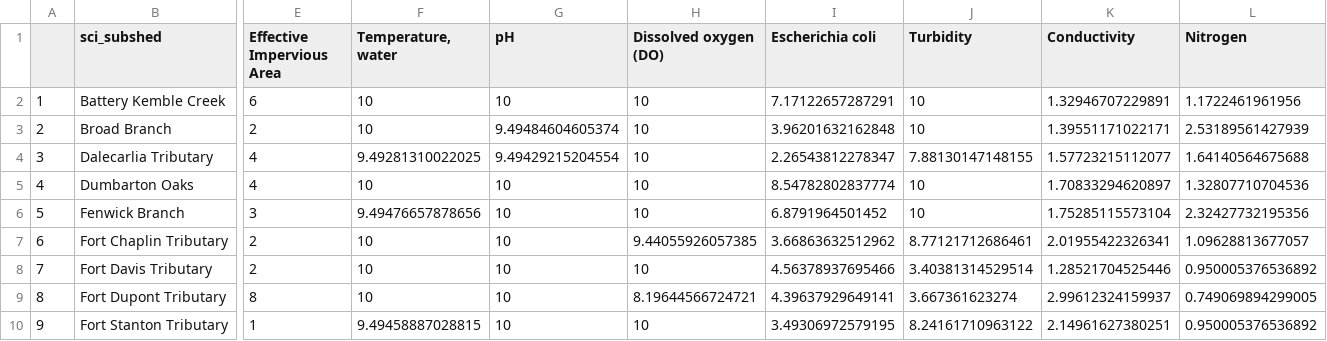
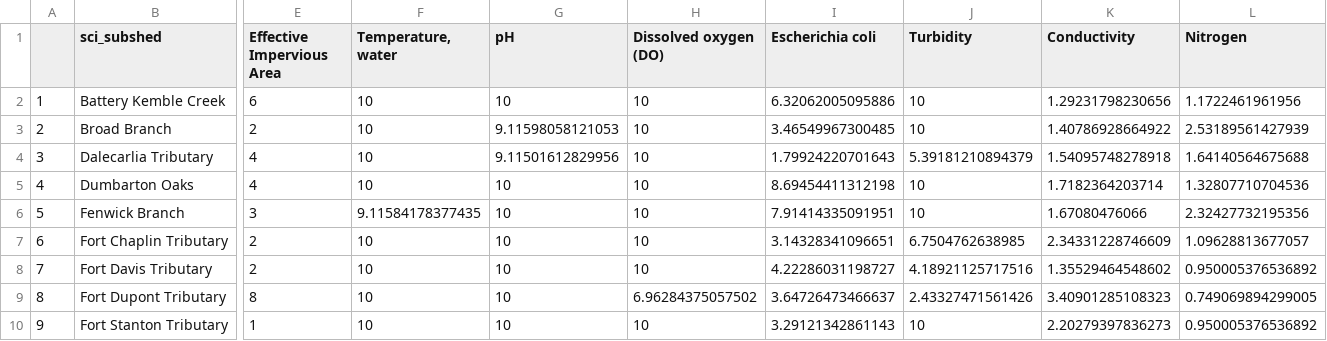
Before and after one commit to LimnoTech/SCI, a CSV file: output/all_scores.csv, drawn as a sheet; only a part is shown, gaps mark what is left out; the diff covers the shown part only; the diff names each change by its address in the sheet, - before the commit and + after, or states it on an @@ line.

Commit message:
Adjust date range. Used most recent start year that allows for all WQ parameters to be assessed.
Turbidity is the limiting parameter. The most recent year turbidity results are available for the the stations of interest and in units of NTU is 2017. -- Updated code to include a warning when parameters are missing from the processed dataframe.

```diff
--- a/output/all_scores.csv
+++ b/output/all_scores.csv
-I2 (Escherichia coli): 7.17122657287291
+I2 (Escherichia coli): 6.32062005095886
-K2 (Conductivity): 1.32946707229891
+K2 (Conductivity): 1.29231798230656
-G3 (pH): 9.49484604605374
+G3 (pH): 9.11598058121053
-I3 (Escherichia coli): 3.96201632162848
+I3 (Escherichia coli): 3.46549967300485
-K3 (Conductivity): 1.39551171022171
+K3 (Conductivity): 1.40786928664922
-F4 (Temperature, water): 9.49281310022025
+F4 (Temperature, water): 10
-G4 (pH): 9.49429215204554
+G4 (pH): 9.11501612829956
-I4 (Escherichia coli): 2.26543812278347
+I4 (Escherichia coli): 1.79924220701643
-J4 (Turbidity): 7.88130147148155
+J4 (Turbidity): 5.39181210894379
-K4 (Conductivity): 1.57723215112077
+K4 (Conductivity): 1.54095748278918
-I5 (Escherichia coli): 8.54782802837774
+I5 (Escherichia coli): 8.69454411312198
-K5 (Conductivity): 1.70833294620897
+K5 (Conductivity): 1.7182364203714
-F6 (Temperature, water): 9.49476657878656
+F6 (Temperature, water): 9.11584178377435
-I6 (Escherichia coli): 6.8791964501452
+I6 (Escherichia coli): 7.91414335091951
-K6 (Conductivity): 1.75285115573104
+K6 (Conductivity): 1.67080476066
-H7 (Dissolved oxygen (DO)): 9.44055926057385
+H7 (Dissolved oxygen (DO)): 10
-I7 (Escherichia coli): 3.66863632512962
+I7 (Escherichia coli): 3.14328341096651
-J7 (Turbidity): 8.77121712686461
+J7 (Turbidity): 6.7504762638985
-K7 (Conductivity): 2.01955422326341
+K7 (Conductivity): 2.34331228746609
-I8 (Escherichia coli): 4.56378937695466
+I8 (Escherichia coli): 4.22286031198727
-J8 (Turbidity): 3.40381314529514
+J8 (Turbidity): 4.18921125717516
-K8 (Conductivity): 1.28521704525446
+K8 (Conductivity): 1.35529464548602
-H9 (Dissolved oxygen (DO)): 8.19644566724721
+H9 (Dissolved oxygen (DO)): 6.96284375057502
-I9 (Escherichia coli): 4.39637929649141
+I9 (Escherichia coli): 3.64726473466637
-J9 (Turbidity): 3.667361623274
+J9 (Turbidity): 2.43327471561426
-K9 (Conductivity): 2.99612324159937
+K9 (Conductivity): 3.40901285108323
-F10 (Temperature, water): 9.49458887028815
+F10 (Temperature, water): 10
-I10 (Escherichia coli): 3.49306972579195
+I10 (Escherichia coli): 3.29121342861143
-J10 (Turbidity): 8.24161710963122
+J10 (Turbidity): 10
-K10 (Conductivity): 2.14961627380251
+K10 (Conductivity): 2.20279397836273
```
Also changed, not shown: 58 edited cells elsewhere in this file, 2 other files.
